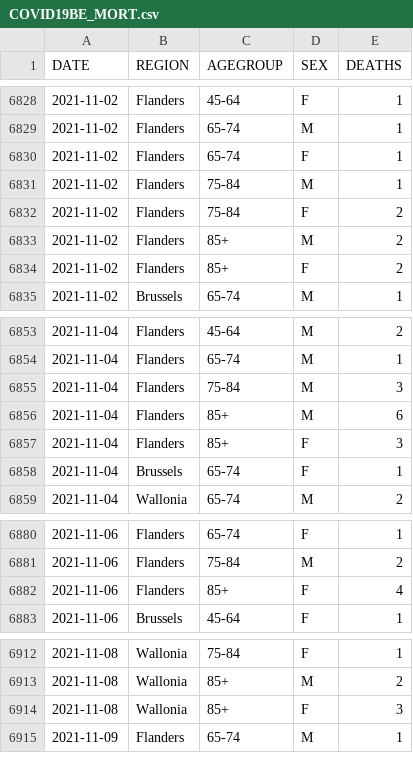
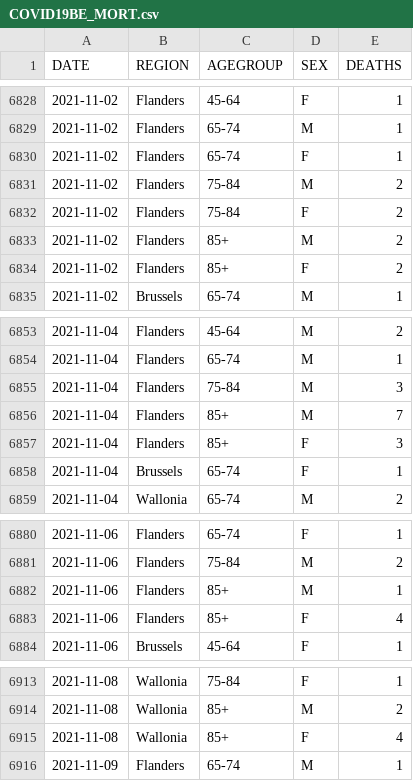
Before and after one commit to UGentBiomath/COVID19-Model, a CSV file: data/raw/sciensano/COVID19BE_MORT.csv, drawn as a sheet; only a part is shown, gaps mark what is left out; the diff covers the shown part only.

```diff
--- a/data/raw/sciensano/COVID19BE_MORT.csv
+++ b/data/raw/sciensano/COVID19BE_MORT.csv
@@ -6830,3 +6830,3 @@ DATE,REGION,AGEGROUP,SEX,DEATHS
 2021-11-02,Flanders,65-74,F,1
-2021-11-02,Flanders,75-84,M,1
+2021-11-02,Flanders,75-84,M,2
 2021-11-02,Flanders,75-84,F,2
@@ -6855,3 +6855,3 @@ DATE,REGION,AGEGROUP,SEX,DEATHS
 2021-11-04,Flanders,75-84,M,3
-2021-11-04,Flanders,85+,M,6
+2021-11-04,Flanders,85+,M,7
 2021-11-04,Flanders,85+,F,3
@@ -6881,2 +6881,3 @@ DATE,REGION,AGEGROUP,SEX,DEATHS
 2021-11-06,Flanders,75-84,M,2
+2021-11-06,Flanders,85+,M,1
 2021-11-06,Flanders,85+,F,4
@@ -6913,3 +6914,3 @@ DATE,REGION,AGEGROUP,SEX,DEATHS
 2021-11-08,Wallonia,85+,M,2
-2021-11-08,Wallonia,85+,F,3
+2021-11-08,Wallonia,85+,F,4
 2021-11-09,Flanders,65-74,M,1
```
Also changed, not shown: 29 added rows and 3 edited cells elsewhere in this file, data/raw/sciensano/COVID19BE_HOSP.csv.
